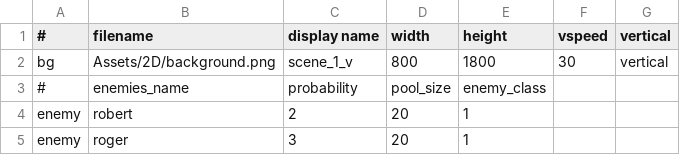
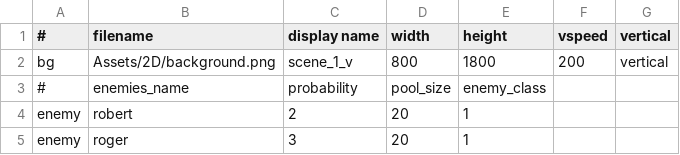
Before and after one commit to StarfighterDevTeam/StarFighter, a CSV file: Unstable/StarFighter/StarFighter/Assets/Scripts/Scenes/scene1.csv, drawn as a sheet.

Commit message:
Transition from one scene to another

```diff
--- a/Unstable/StarFighter/StarFighter/Assets/Scripts/Scenes/scene1.csv
+++ b/Unstable/StarFighter/StarFighter/Assets/Scripts/Scenes/scene1.csv
@@ -1,3 +1,3 @@
 #,filename,display name,width,height,vspeed,vertical
-bg,Assets/2D/background.png,scene_1_v,800,1800,30,vertical
+bg,Assets/2D/background.png,scene_1_v,800,1800,200,vertical
 #,enemies_name,probability,pool_size,enemy_class,,
```
Also changed, not shown: 14 other files.
